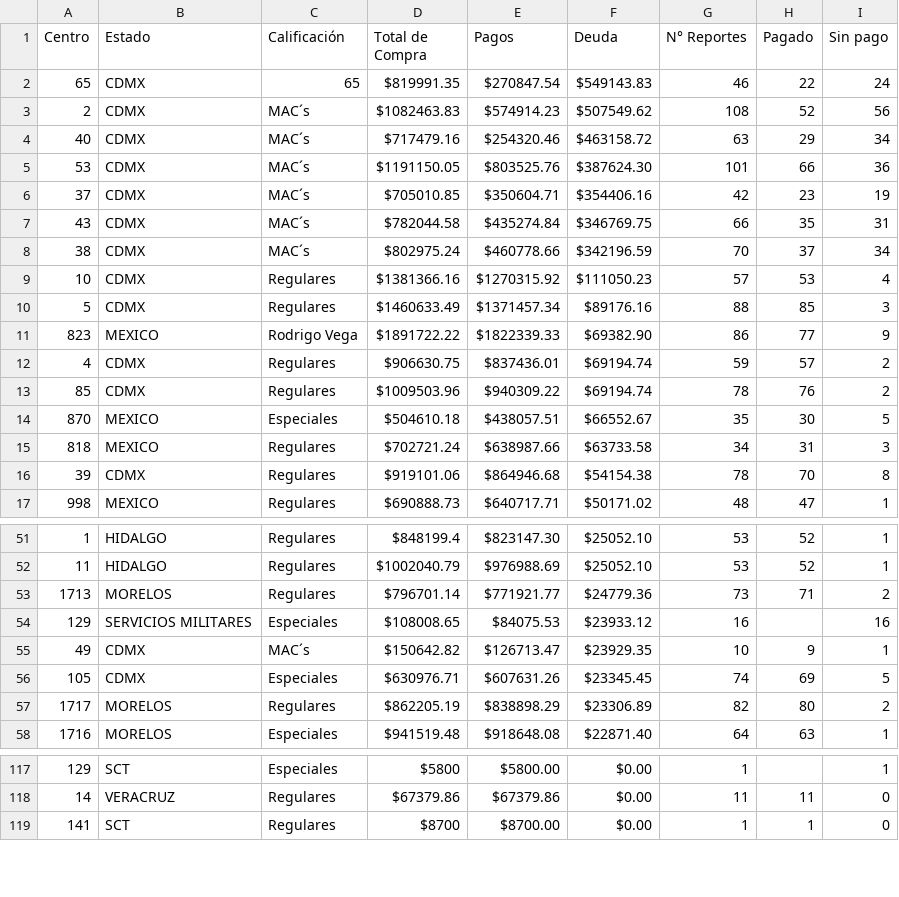
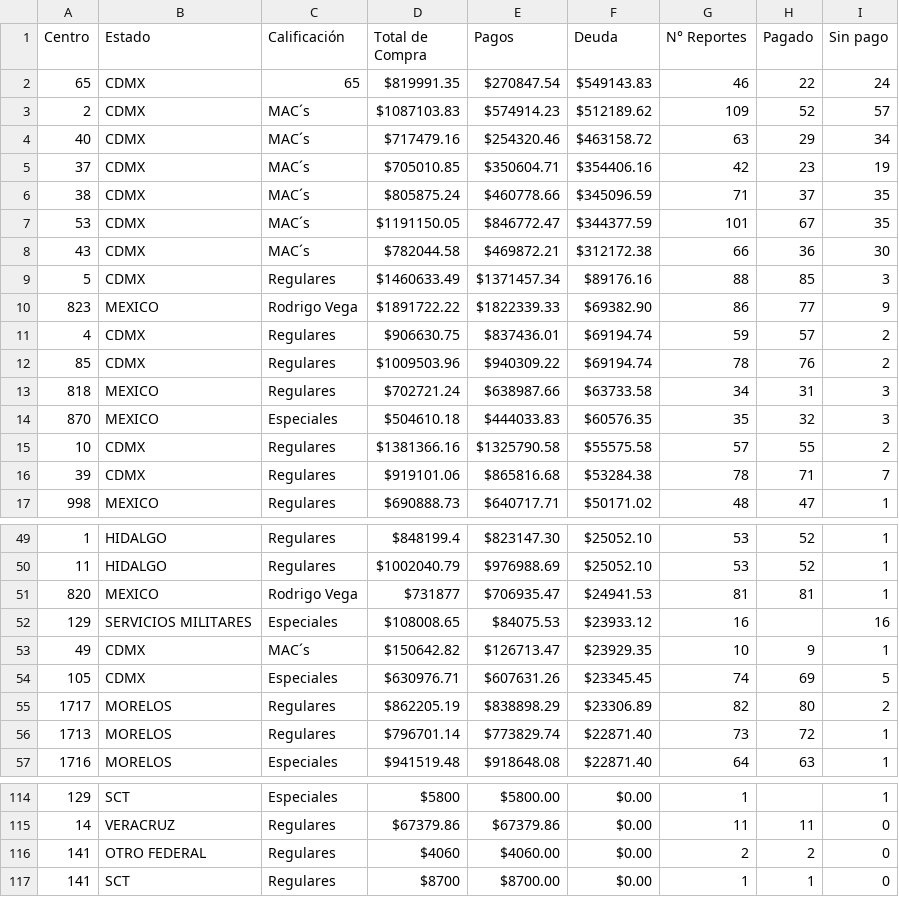
Before and after one commit to josels980410-jpg/keytronics-dashboard, a CSV file: data.csv, drawn as a sheet; only a part is shown, gaps mark what is left out; the diff covers the shown part only.

```diff
--- a/data.csv
+++ b/data.csv
@@ -2,9 +2,8 @@
 65,CDMX,65,$819991.35,$270847.54,$549143.83,46,22,24
-2,CDMX,MAC´s,$1082463.83,$574914.23,$507549.62,108,52,56
+2,CDMX,MAC´s,$1087103.83,$574914.23,$512189.62,109,52,57
 40,CDMX,MAC´s,$717479.16,$254320.46,$463158.72,63,29,34
-53,CDMX,MAC´s,$1191150.05,$803525.76,$387624.30,101,66,36
 37,CDMX,MAC´s,$705010.85,$350604.71,$354406.16,42,23,19
-43,CDMX,MAC´s,$782044.58,$435274.84,$346769.75,66,35,31
-38,CDMX,MAC´s,$802975.24,$460778.66,$342196.59,70,37,34
-10,CDMX,Regulares,$1381366.16,$1270315.92,$111050.23,57,53,4
+38,CDMX,MAC´s,$805875.24,$460778.66,$345096.59,71,37,35
+53,CDMX,MAC´s,$1191150.05,$846772.47,$344377.59,101,67,35
+43,CDMX,MAC´s,$782044.58,$469872.21,$312172.38,66,36,30
 5,CDMX,Regulares,$1460633.49,$1371457.34,$89176.16,88,85,3
@@ -13,5 +12,6 @@
 85,CDMX,Regulares,$1009503.96,$940309.22,$69194.74,78,76,2
-870,MEXICO,Especiales,$504610.18,$438057.51,$66552.67,35,30,5
 818,MEXICO,Regulares,$702721.24,$638987.66,$63733.58,34,31,3
-39,CDMX,Regulares,$919101.06,$864946.68,$54154.38,78,70,8
+870,MEXICO,Especiales,$504610.18,$444033.83,$60576.35,35,32,3
+10,CDMX,Regulares,$1381366.16,$1325790.58,$55575.58,57,55,2
+39,CDMX,Regulares,$919101.06,$865816.68,$53284.38,78,71,7
 998,MEXICO,Regulares,$690888.73,$640717.71,$50171.02,48,47,1
@@ -52,3 +50,3 @@
 11,HIDALGO,Regulares,$1002040.79,$976988.69,$25052.10,53,52,1
-1713,MORELOS,Regulares,$796701.14,$771921.77,$24779.36,73,71,2
+820,MEXICO,Rodrigo Vega,$731877,$706935.47,$24941.53,81,81,1
 129,SERVICIOS MILITARES,Especiales,$108008.65,$84075.53,$23933.12,16,,16
@@ -57,2 +55,3 @@
 1717,MORELOS,Regulares,$862205.19,$838898.29,$23306.89,82,80,2
+1713,MORELOS,Regulares,$796701.14,$773829.74,$22871.40,73,72,1
 1716,MORELOS,Especiales,$941519.48,$918648.08,$22871.40,64,63,1
@@ -118,2 +115,3 @@
 14,VERACRUZ,Regulares,$67379.86,$67379.86,$0.00,11,11,0
+141,OTRO FEDERAL,Regulares,$4060,$4060.00,$0.00,2,2,0
 141,SCT,Regulares,$8700,$8700.00,$0.00,1,1,0
```
Also changed, not shown: 2 added rows, 4 removed rows and 6 edited cells elsewhere in this file, data1.csv, 1 other file.
